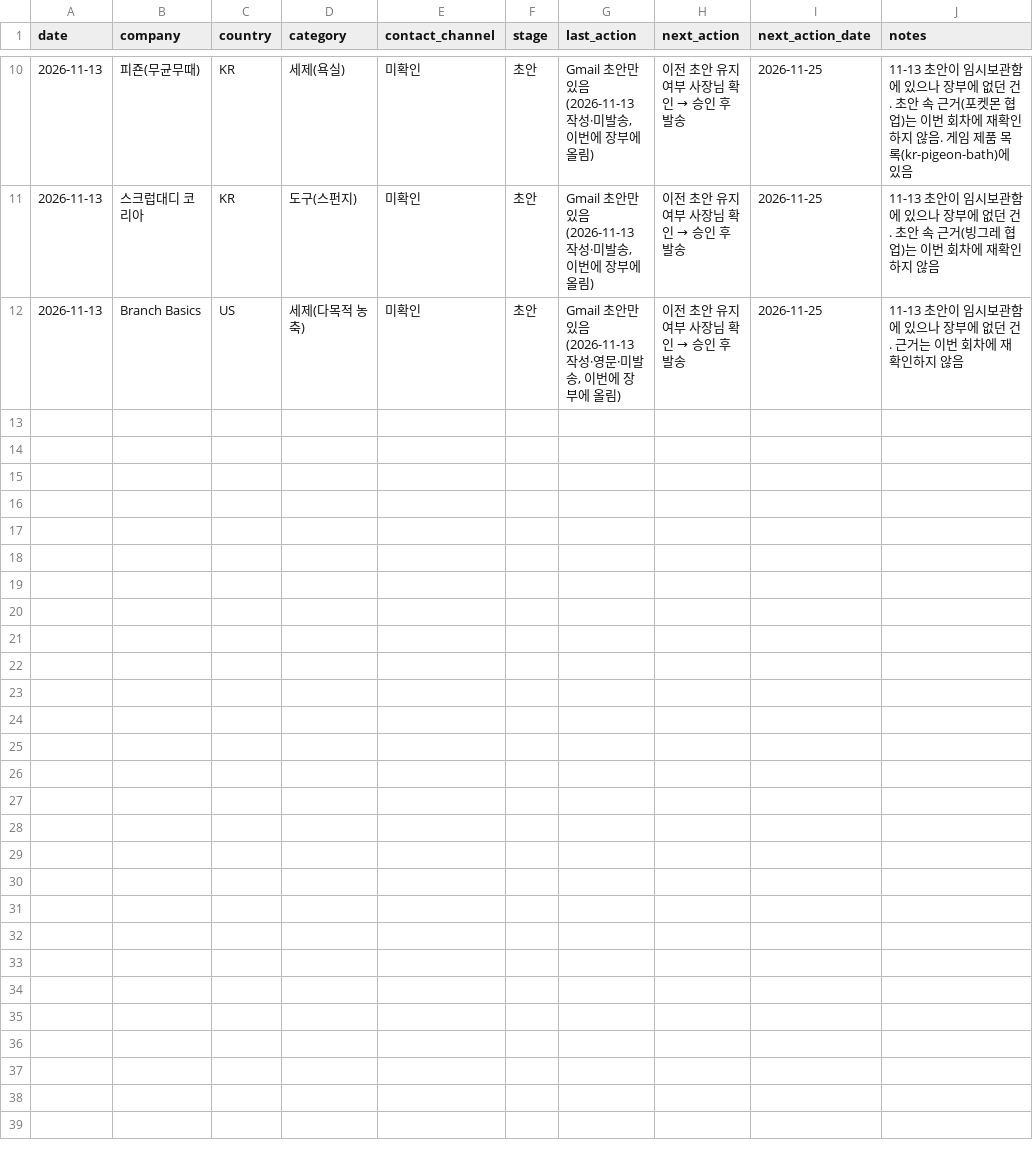
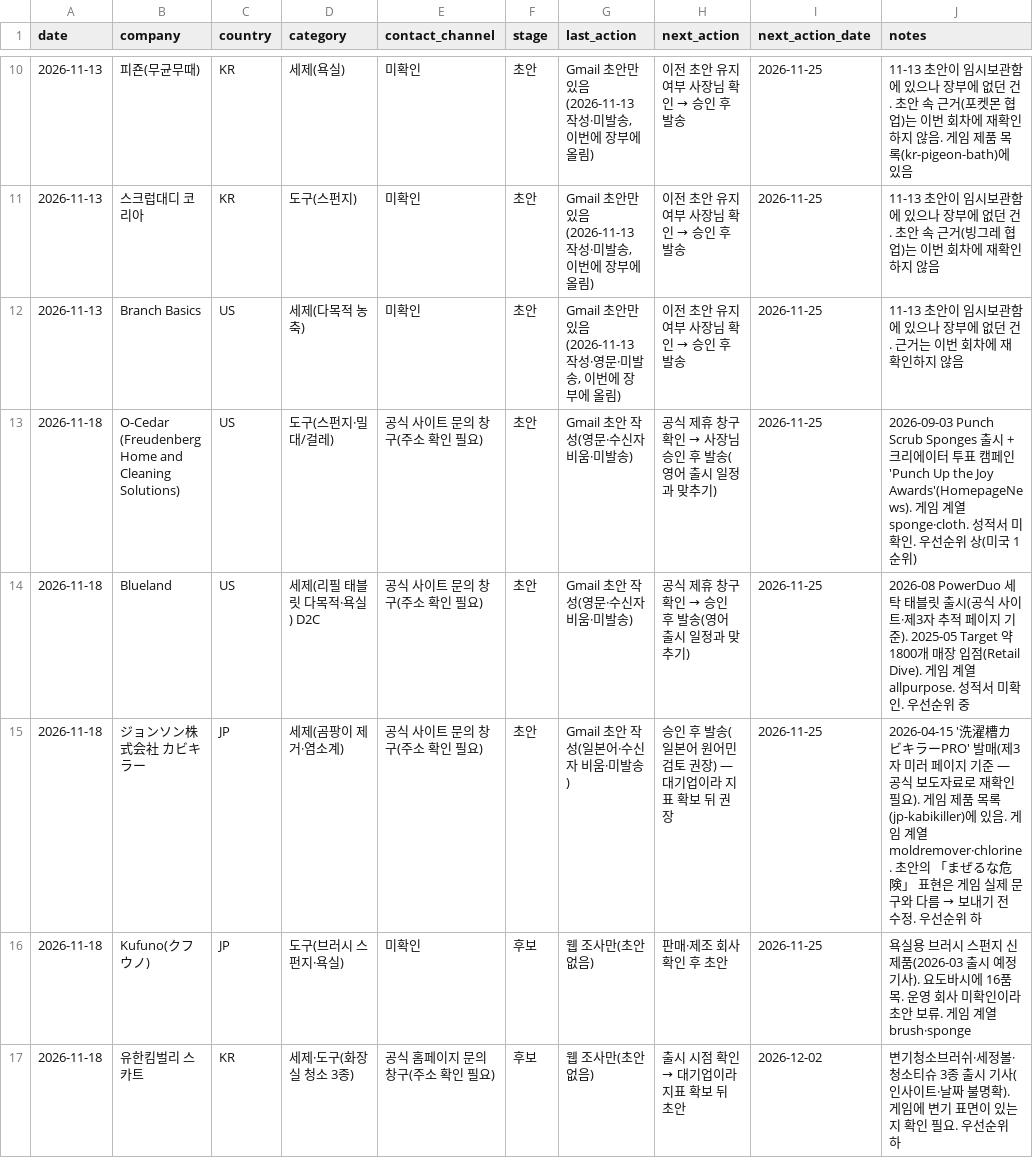
Before and after one commit to parksang-jun/Cleaningday, a CSV file: ops/agent/state/pipeline.csv, drawn as a sheet; only a part is shown, gaps mark what is left out; the diff names each change by its address in the sheet, - before the commit and + after, or states it on an @@ line.

```diff
--- a/ops/agent/state/pipeline.csv
+++ b/ops/agent/state/pipeline.csv
+row 13: 2026-11-18 | O-Cedar (Freudenberg Home and Cleaning Solutions) | US | 도구(스펀지·밀대/걸레) | 공식 사이트 문의 창구(주소 확인 필요) | 초안 | Gmail 초안 작성(영문·수신자 비움·미발송) | 공식 제휴 창구 확인 → 사장님 승인 후 발송(영어 출시 일정과 맞추기) | 2026-11-25 | 2026-09-03 Punch Scrub Sponges 출시 + 크리에이터 투표 캠페인 'Punch Up the Joy Awards'(HomepageNews). 게임 계열 sponge·cloth. 성적서 미확인. 우선순위 상(미국 1순위)
+row 14: 2026-11-18 | Blueland | US | 세제(리필 태블릿 다목적·욕실) D2C | 공식 사이트 문의 창구(주소 확인 필요) | 초안 | Gmail 초안 작성(영문·수신자 비움·미발송) | 공식 제휴 창구 확인 → 승인 후 발송(영어 출시 일정과 맞추기) | 2026-11-25 | 2026-08 PowerDuo 세탁 태블릿 출시(공식 사이트·제3자 추적 페이지 기준). 2025-05 Target 약 1800개 매장 입점(Retail Dive). 게임 계열 allpurpose. 성적서 미확인. 우선순위 중
+row 15: 2026-11-18 | ジョンソン株式会社 カビキラー | JP | 세제(곰팡이 제거·염소계) | 공식 사이트 문의 창구(주소 확인 필요) | 초안 | Gmail 초안 작성(일본어·수신자 비움·미발송) | 승인 후 발송(일본어 원어민 검토 권장) — 대기업이라 지표 확보 뒤 권장 | 2026-11-25 | 2026-04-15 '洗濯槽カビキラーPRO' 발매(제3자 미러 페이지 기준 — 공식 보도자료로 재확인 필요). 게임 제품 목록(jp-kabikiller)에 있음. 게임 계열 moldremover·chlorine. 초안의 「まぜるな危険」 표현은 게임 실제 문구와 다름 → 보내기 전 수정. 우선순위 하
+row 16: 2026-11-18 | Kufuno(クフウノ) | JP | 도구(브러시 스펀지·욕실) | 미확인 | 후보 | 웹 조사만(초안 없음) | 판매·제조 회사 확인 후 초안 | 2026-11-25 | 욕실용 브러시 스펀지 신제품(2026-03 출시 예정 기사). 요도바시에 16품목. 운영 회사 미확인이라 초안 보류. 게임 계열 brush·sponge
+row 17: 2026-11-18 | 유한킴벌리 스카트 | KR | 세제·도구(화장실 청소 3종) | 공식 홈페이지 문의 창구(주소 확인 필요) | 후보 | 웹 조사만(초안 없음) | 출시 시점 확인 → 대기업이라 지표 확보 뒤 초안 | 2026-12-02 | 변기청소브러쉬·세정볼·청소티슈 3종 출시 기사(인사이트·날짜 불명확). 게임에 변기 표면이 있는지 확인 필요. 우선순위 하
```
Also changed, not shown: 4 other files.
